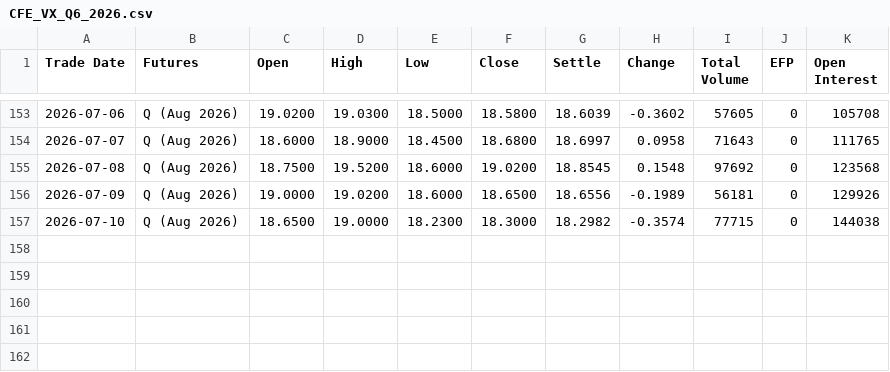
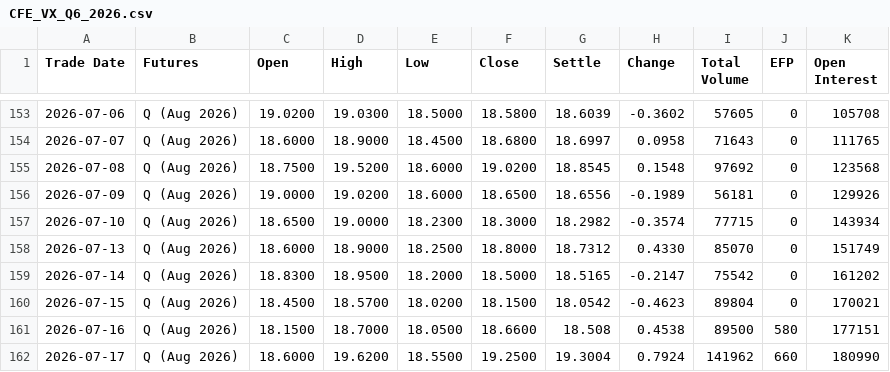
Before and after one commit to robinxueyufan0912/dcf_model, a CSV file: data/CFE_VX_Q6_2026.csv, drawn as a sheet; only a part is shown, gaps mark what is left out.

```diff
--- a/data/CFE_VX_Q6_2026.csv
+++ b/data/CFE_VX_Q6_2026.csv
@@ -156,2 +156,7 @@ Trade Date,Futures,Open,High,Low,Close,Settle,Change,Total Volume,EFP,Open Inter
 2026-07-09,Q (Aug 2026),19.0000,19.0200,18.6000,18.6500,18.6556,-0.1989,56181,0,129926
-2026-07-10,Q (Aug 2026),18.6500,19.0000,18.2300,18.3000,18.2982,-0.3574,77715,0,144038
+2026-07-10,Q (Aug 2026),18.6500,19.0000,18.2300,18.3000,18.2982,-0.3574,77715,0,143934
+2026-07-13,Q (Aug 2026),18.6000,18.9000,18.2500,18.8000,18.7312,0.4330,85070,0,151749
+2026-07-14,Q (Aug 2026),18.8300,18.9500,18.2000,18.5000,18.5165,-0.2147,75542,0,161202
+2026-07-15,Q (Aug 2026),18.4500,18.5700,18.0200,18.1500,18.0542,-0.4623,89804,0,170021
+2026-07-16,Q (Aug 2026),18.1500,18.7000,18.0500,18.6600,18.508,0.4538,89500,580,177151
+2026-07-17,Q (Aug 2026),18.6000,19.6200,18.5500,19.2500,19.3004,0.7924,141962,660,180990
```
Also changed, not shown: data/CFE_VX_N6_2026.csv, data/CFE_VX_U6_2026.csv, 4 other files.
